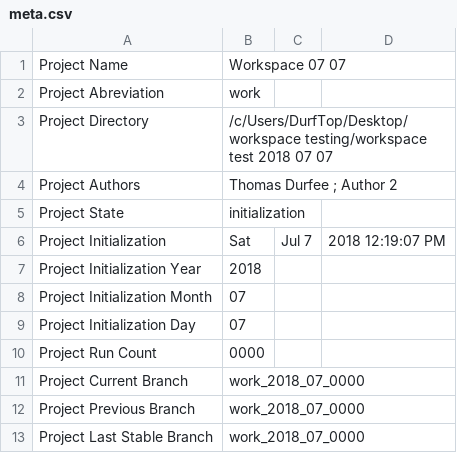
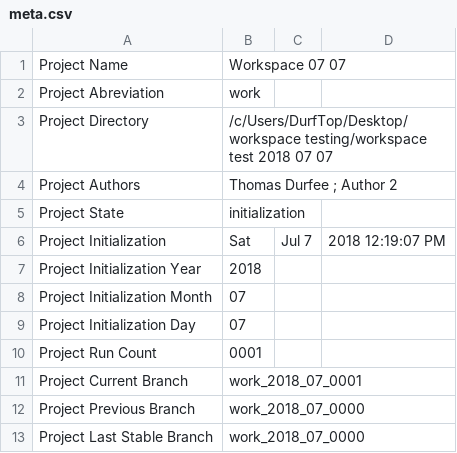
Before and after one commit to thodurfee/test20180707, a CSV file: D Settings/meta.csv (was E Setup and Support Code/meta.csv), drawn as a sheet.

```diff
--- a/E Setup and Support Code/meta.csv
+++ b/D Settings/meta.csv
@@ -9,4 +9,4 @@ Project Initialization Month , 07
 Project Initialization Day , 07
-Project Run Count , 0000
-Project Current Branch , work_2018_07_0000
+Project Run Count , 0001
+Project Current Branch , work_2018_07_0001
 Project Previous Branch , work_2018_07_0000
```
Also changed, not shown: 2 other files.
